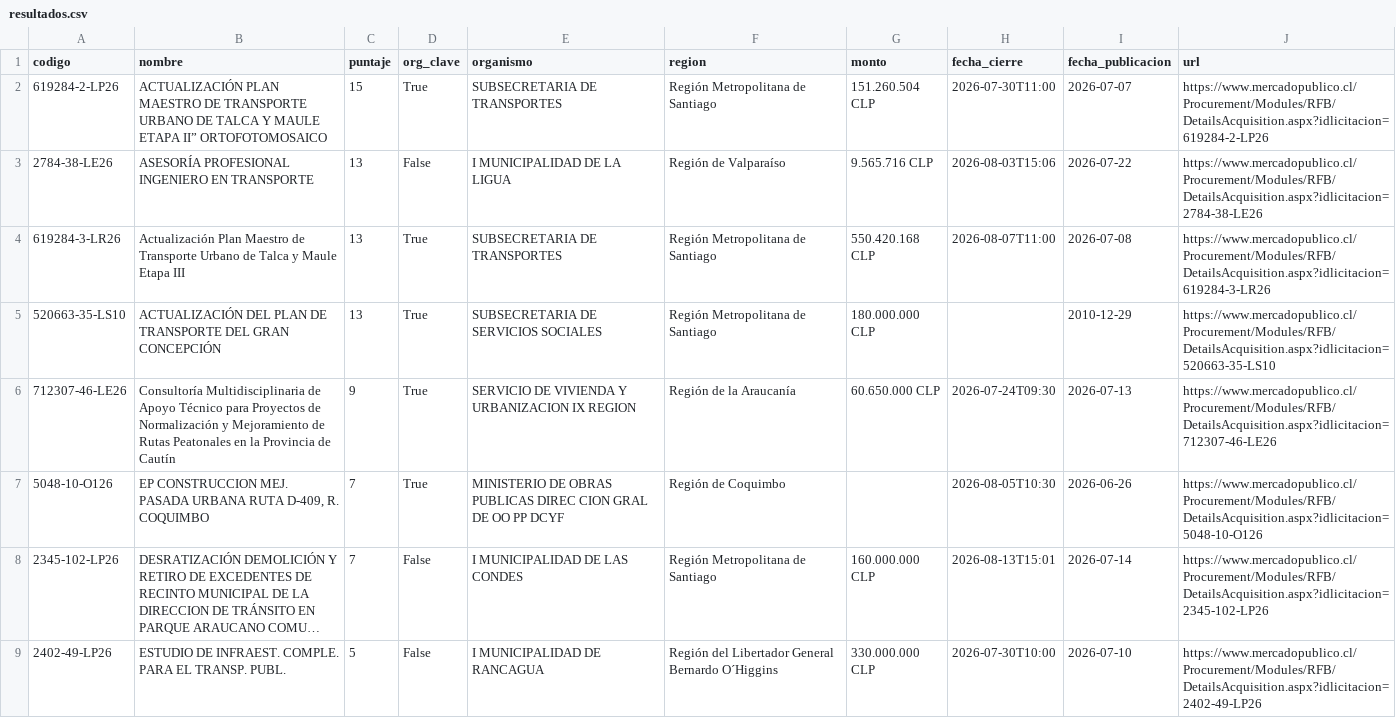
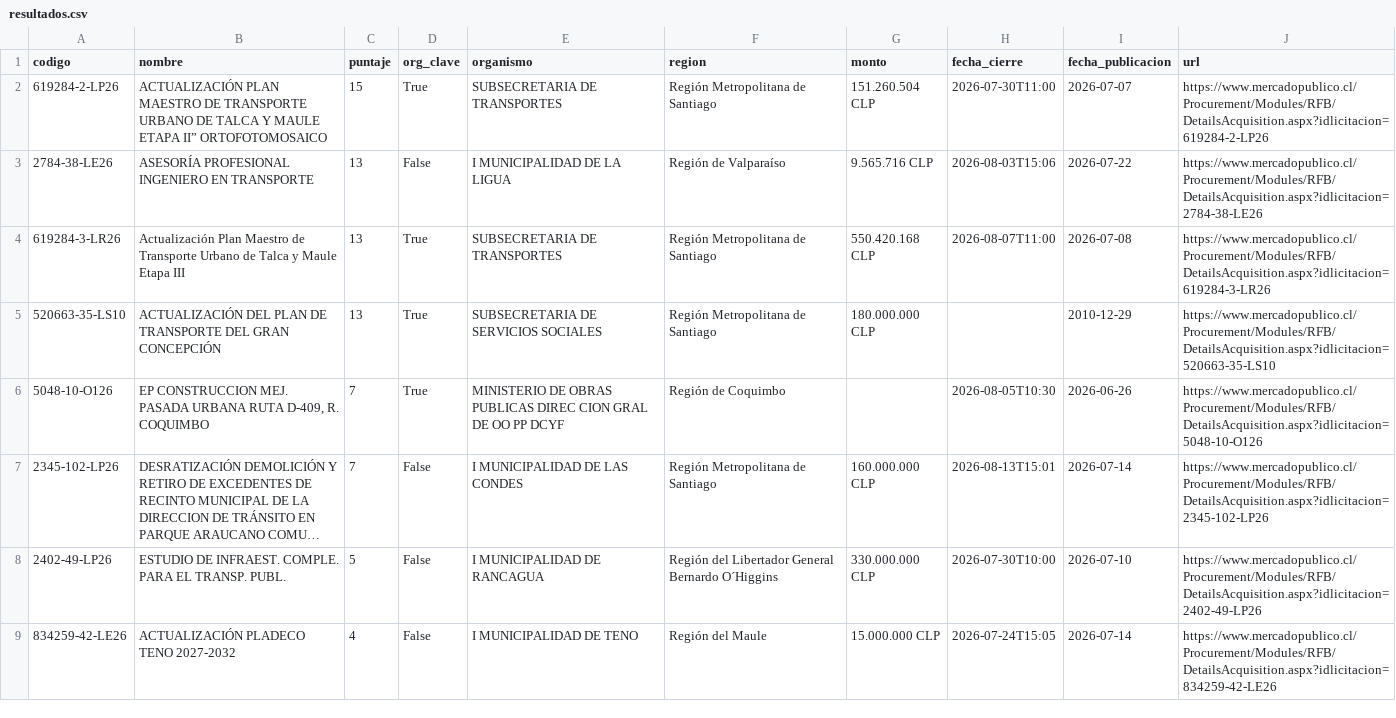
Before and after one commit to romedinag-tech/licitaciones, a CSV file: data/resultados.csv, drawn as a sheet; only a part is shown; the shorter side is filled out with more unchanged rows; long unchanged cells end in …; the diff covers the shown part only; the diff names each change by its address in the sheet, - before the commit and + after, or states it on an @@ line.

```diff
--- a/data/resultados.csv
+++ b/data/resultados.csv
-row 6: 712307-46-LE26 | Consultoría Multidisciplinaria de Apoyo Técnico para Proyectos de Normalización y Mejoramiento de Rutas Peatonales en la Provincia de Cautín | 9 | True | SERVICIO DE VIVIENDA Y URBANIZACION IX REGION | Región de la Araucanía | 60.650.000 CLP | 2026-07-24T09:30 | 2026-07-13 | https://www.mercadopublico.cl/Procurement/Modules/RFB/DetailsAcquisition.aspx?idlicitacion=712307-46-LE26
```
Also changed, not shown: 1 removed row elsewhere in this file, 2 other files.
